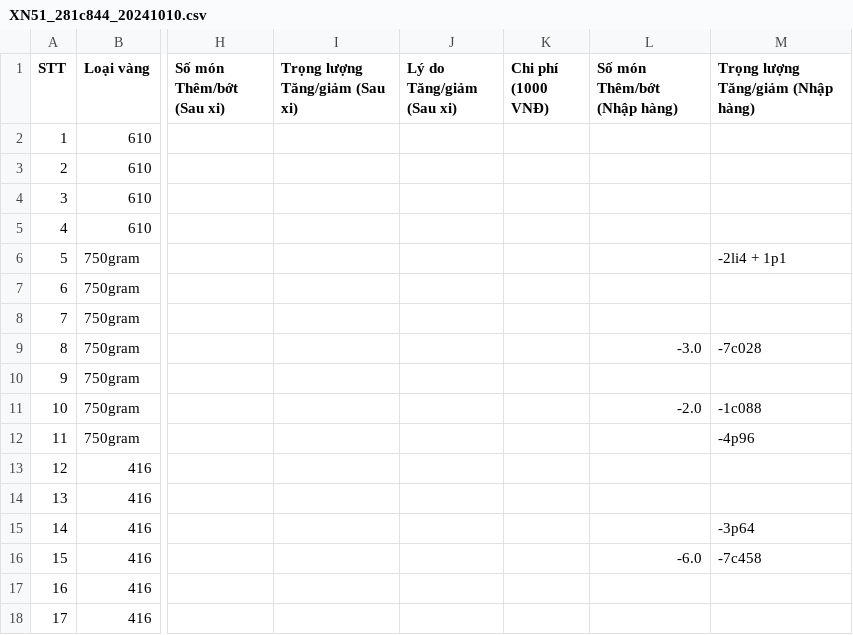
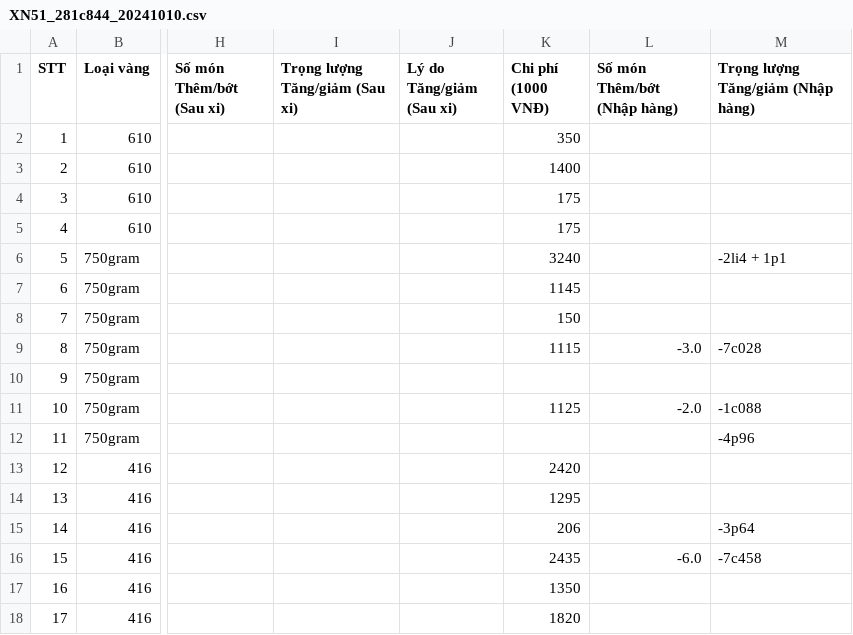
Before and after one commit to goldappversion3/HiepThanh_Data, a CSV file: source/data/page_XiNgoai/1/XN51_281c844_20241010.csv, drawn as a sheet; only a part is shown, gaps mark what is left out; the diff names each change by its address in the sheet, - before the commit and + after, or states it on an @@ line.

Commit message:
Update file

```diff
--- a/source/data/page_XiNgoai/1/XN51_281c844_20241010.csv
+++ b/source/data/page_XiNgoai/1/XN51_281c844_20241010.csv
-K2 (Chi phí (1000 VNĐ)): (empty)
+K2 (Chi phí (1000 VNĐ)): 350
-K3 (Chi phí (1000 VNĐ)): (empty)
+K3 (Chi phí (1000 VNĐ)): 1400
-K4:K5 (Chi phí (1000 VNĐ)): (empty)
+K4:K5 (Chi phí (1000 VNĐ)): 175
-K6 (Chi phí (1000 VNĐ)): (empty)
+K6 (Chi phí (1000 VNĐ)): 3240
-K7 (Chi phí (1000 VNĐ)): (empty)
+K7 (Chi phí (1000 VNĐ)): 1145
-K8 (Chi phí (1000 VNĐ)): (empty)
+K8 (Chi phí (1000 VNĐ)): 150
-K9 (Chi phí (1000 VNĐ)): (empty)
+K9 (Chi phí (1000 VNĐ)): 1115
-K11 (Chi phí (1000 VNĐ)): (empty)
+K11 (Chi phí (1000 VNĐ)): 1125
-K13 (Chi phí (1000 VNĐ)): (empty)
+K13 (Chi phí (1000 VNĐ)): 2420
-K14 (Chi phí (1000 VNĐ)): (empty)
+K14 (Chi phí (1000 VNĐ)): 1295
-K15 (Chi phí (1000 VNĐ)): (empty)
+K15 (Chi phí (1000 VNĐ)): 206
-K16 (Chi phí (1000 VNĐ)): (empty)
+K16 (Chi phí (1000 VNĐ)): 2435
-K17 (Chi phí (1000 VNĐ)): (empty)
+K17 (Chi phí (1000 VNĐ)): 1350
-K18 (Chi phí (1000 VNĐ)): (empty)
+K18 (Chi phí (1000 VNĐ)): 1820
```
